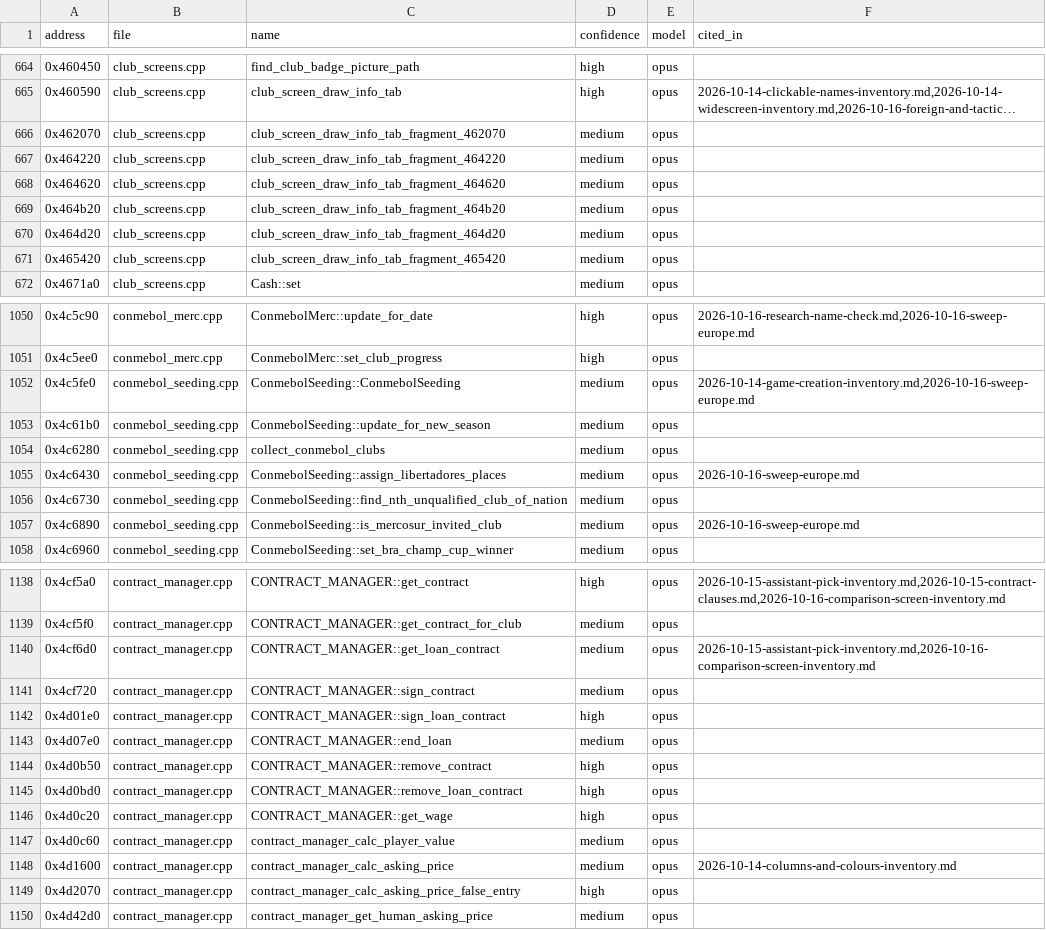
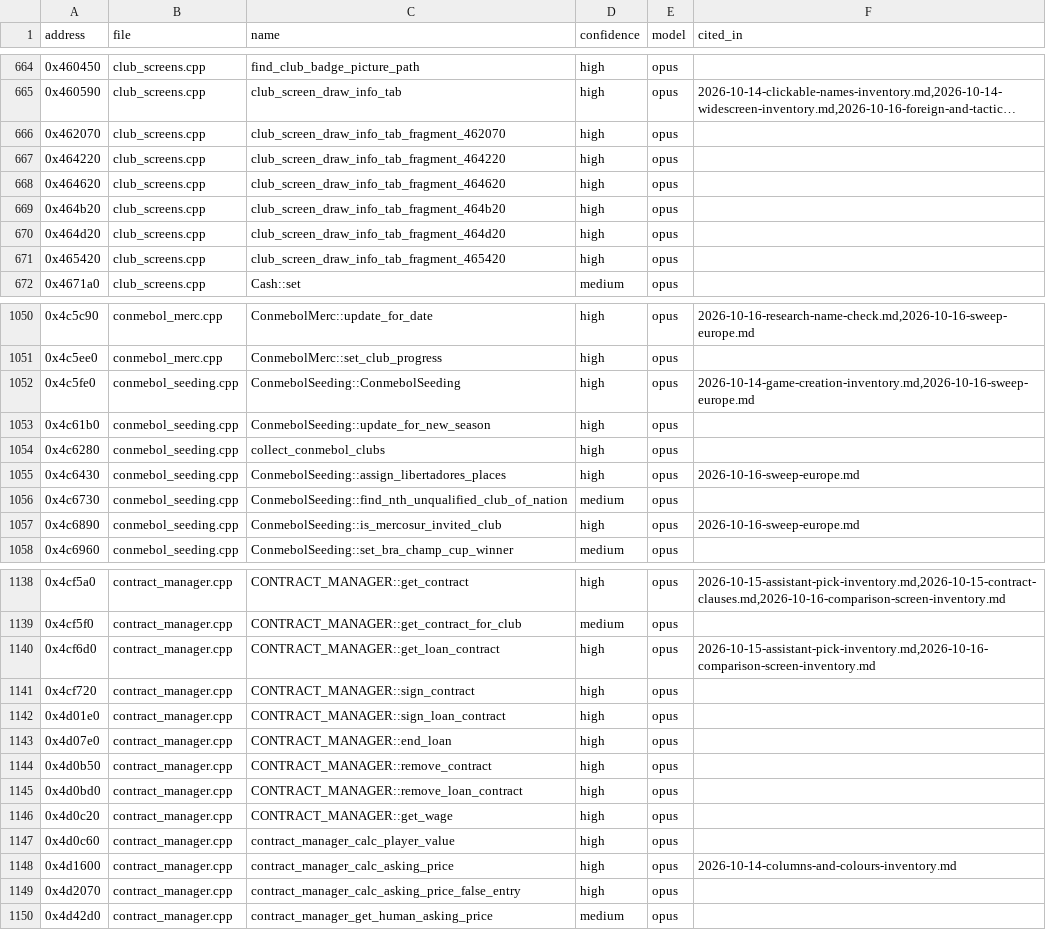
Before and after one commit to felipegavilanes-source/cm0102-bosman-edition, a TSV file: docs/research/function-map/names.tsv, drawn as a sheet; only a part is shown, gaps mark what is left out; long unchanged cells end in …; the diff covers the shown part only; the diff names each change by its address in the sheet, - before the commit and + after, or states it on an @@ line.

```diff
--- a/docs/research/function-map/names.tsv
+++ b/docs/research/function-map/names.tsv
-D666:D671 (confidence): medium
+D666:D671 (confidence): high
-D1052:D1055 (confidence): medium
+D1052:D1055 (confidence): high
-D1057 (confidence): medium
+D1057 (confidence): high
-D1140:D1141 (confidence): medium
+D1140:D1141 (confidence): high
-D1143 (confidence): medium
+D1143 (confidence): high
-D1147:D1148 (confidence): medium
+D1147:D1148 (confidence): high
```
Also changed, not shown: 31 edited cells elsewhere in this file, 19 other files.
